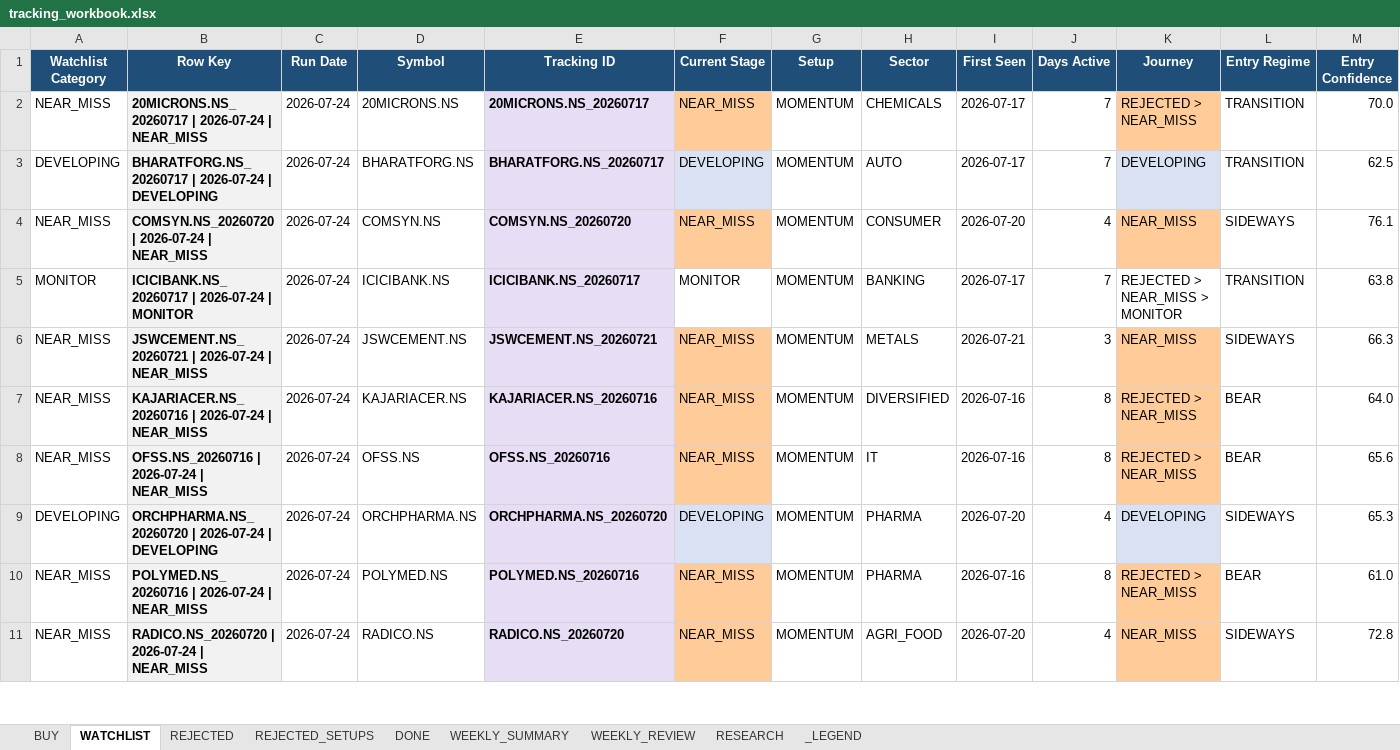
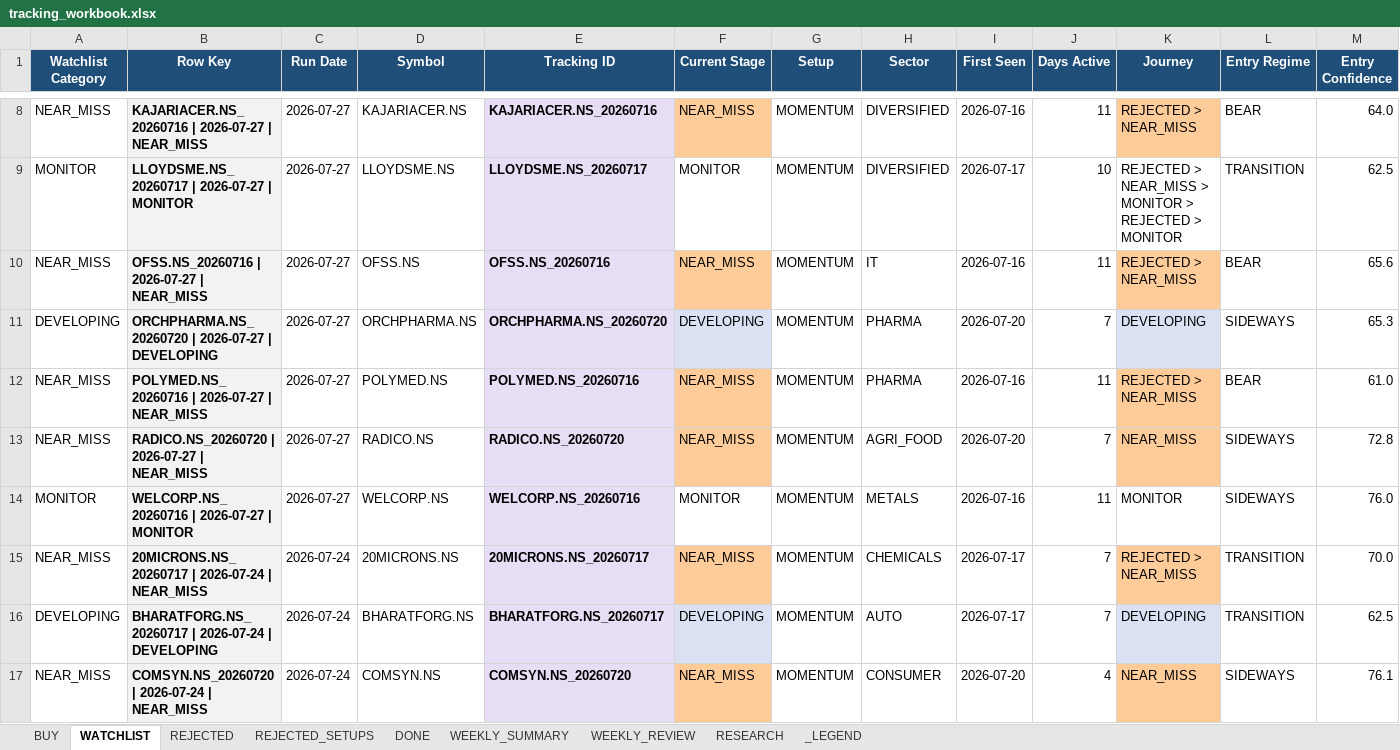
Before and after one commit to Gdsk-Sravan/Analyse-recommend-track, an Excel workbook: tracking_workbook.xlsx, sheet WATCHLIST, drawn as a sheet; only a part is shown, gaps mark what is left out; the shorter side is filled out with more unchanged rows; values as stored, in another font and other column widths than the file's, no borders; rows hold the shown columns only; the diff covers the shown part only; the diff names each change by its address in the sheet, - before the commit and + after, or states it on an @@ line.

```diff
--- a/tracking_workbook.xlsx (sheet WATCHLIST)
+++ b/tracking_workbook.xlsx (sheet WATCHLIST)
+row 8: NEAR_MISS | KAJARIACER.NS_20260716 | 2026-07-27 | NEAR_MISS | 2026-07-27 | KAJARIACER.NS | KAJARIACER.NS_20260716 | NEAR_MISS | MOMENTUM | DIVERSIFIED | 2026-07-16 | 11 | REJECTED > NEAR_MISS | BEAR | 64.0
+row 9: MONITOR | LLOYDSME.NS_20260717 | 2026-07-27 | MONITOR | 2026-07-27 | LLOYDSME.NS | LLOYDSME.NS_20260717 | MONITOR | MOMENTUM | DIVERSIFIED | 2026-07-17 | 10 | REJECTED > NEAR_MISS > MONITOR > REJECTED > MONITOR | TRANSITION | 62.5
+row 10: NEAR_MISS | OFSS.NS_20260716 | 2026-07-27 | NEAR_MISS | 2026-07-27 | OFSS.NS | OFSS.NS_20260716 | NEAR_MISS | MOMENTUM | IT | 2026-07-16 | 11 | REJECTED > NEAR_MISS | BEAR | 65.6
+row 11: DEVELOPING | ORCHPHARMA.NS_20260720 | 2026-07-27 | DEVELOPING | 2026-07-27 | ORCHPHARMA.NS | ORCHPHARMA.NS_20260720 | DEVELOPING | MOMENTUM | PHARMA | 2026-07-20 | 7 | DEVELOPING | SIDEWAYS | 65.3
+row 12: NEAR_MISS | POLYMED.NS_20260716 | 2026-07-27 | NEAR_MISS | 2026-07-27 | POLYMED.NS | POLYMED.NS_20260716 | NEAR_MISS | MOMENTUM | PHARMA | 2026-07-16 | 11 | REJECTED > NEAR_MISS | BEAR | 61.0
+row 13: NEAR_MISS | RADICO.NS_20260720 | 2026-07-27 | NEAR_MISS | 2026-07-27 | RADICO.NS | RADICO.NS_20260720 | NEAR_MISS | MOMENTUM | AGRI_FOOD | 2026-07-20 | 7 | NEAR_MISS | SIDEWAYS | 72.8
+row 14: MONITOR | WELCORP.NS_20260716 | 2026-07-27 | MONITOR | 2026-07-27 | WELCORP.NS | WELCORP.NS_20260716 | MONITOR | MOMENTUM | METALS | 2026-07-16 | 11 | MONITOR | SIDEWAYS | 76.0
```
Also changed, not shown: 6 added rows and 26 edited cells elsewhere in this sheet, sheet REJECTED_SETUPS, sheet REJECTED, sheet RESEARCH, sheet WEEKLY_REVIEW, sheet WEEKLY_SUMMARY, 19 other files.
